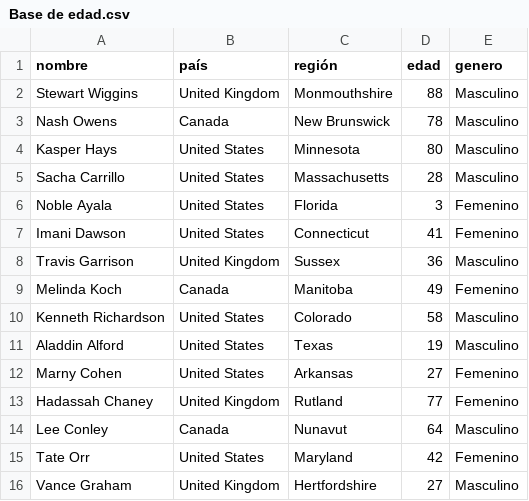
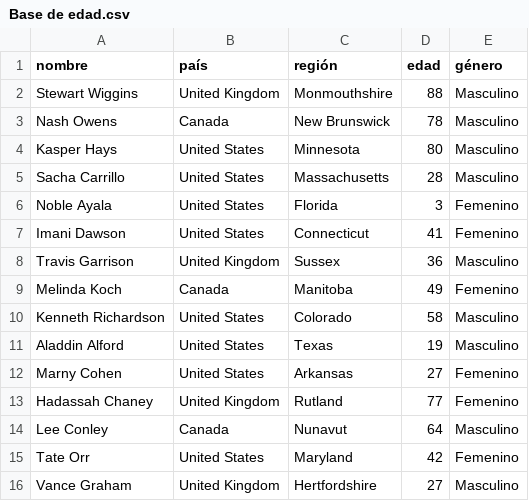
Before and after one commit to TO-Nitro/R, a CSV file: Base de edad.csv, drawn as a sheet.

Commit message:
Update Base de edad.csv

```diff
--- a/Base de edad.csv
+++ b/Base de edad.csv
@@ -1,2 +1,2 @@
-nombre,país,región,edad,genero
+nombre,país,región,edad,género
 Stewart Wiggins,United Kingdom,Monmouthshire,88,Masculino
```
